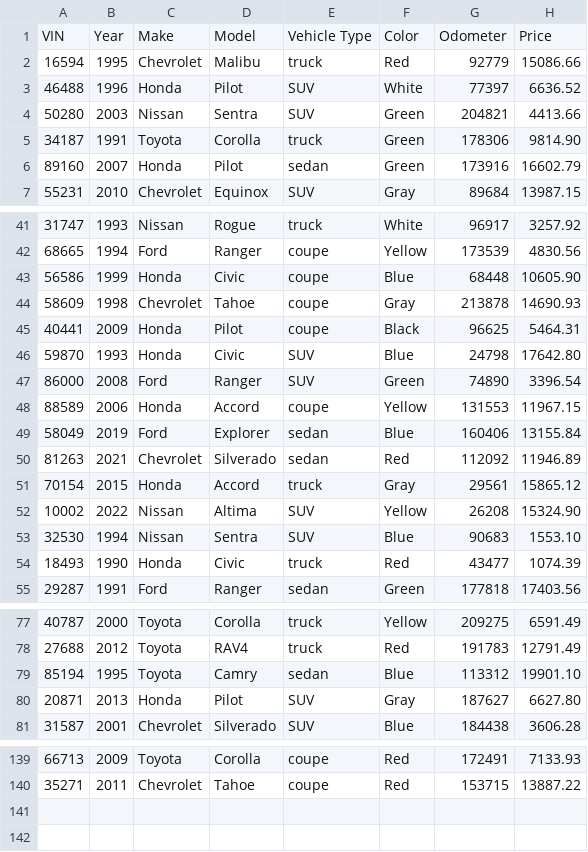
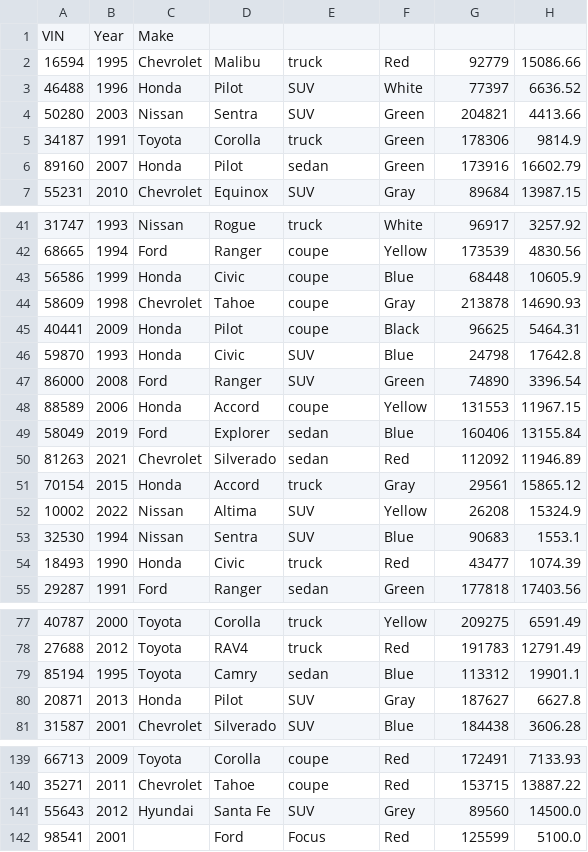
Before and after one commit to Diego7417/workshops, a CSV file: CarDealership/inventory.csv, drawn as a sheet; only a part is shown, gaps mark what is left out; the diff covers the shown part only.

Commit message:
Completed CarDealership

```diff
--- a/CarDealership/inventory.csv
+++ b/CarDealership/inventory.csv
@@ -1,2 +1,2 @@
-VIN|Year|Make|Model|Vehicle Type|Color|Odometer|Price
+VIN|Year|Make
 16594|1995|Chevrolet|Malibu|truck|Red|92779|15086.66
@@ -4,3 +4,3 @@ VIN|Year|Make|Model|Vehicle Type|Color|Odometer|Price
 50280|2003|Nissan|Sentra|SUV|Green|204821|4413.66
-34187|1991|Toyota|Corolla|truck|Green|178306|9814.90
+34187|1991|Toyota|Corolla|truck|Green|178306|9814.9
 89160|2007|Honda|Pilot|sedan|Green|173916|16602.79
@@ -42,6 +42,6 @@ VIN|Year|Make|Model|Vehicle Type|Color|Odometer|Price
 68665|1994|Ford|Ranger|coupe|Yellow|173539|4830.56
-56586|1999|Honda|Civic|coupe|Blue|68448|10605.90
+56586|1999|Honda|Civic|coupe|Blue|68448|10605.9
 58609|1998|Chevrolet|Tahoe|coupe|Gray|213878|14690.93
 40441|2009|Honda|Pilot|coupe|Black|96625|5464.31
-59870|1993|Honda|Civic|SUV|Blue|24798|17642.80
+59870|1993|Honda|Civic|SUV|Blue|24798|17642.8
 86000|2008|Ford|Ranger|SUV|Green|74890|3396.54
@@ -51,4 +51,4 @@ VIN|Year|Make|Model|Vehicle Type|Color|Odometer|Price
 70154|2015|Honda|Accord|truck|Gray|29561|15865.12
-10002|2022|Nissan|Altima|SUV|Yellow|26208|15324.90
-32530|1994|Nissan|Sentra|SUV|Blue|90683|1553.10
+10002|2022|Nissan|Altima|SUV|Yellow|26208|15324.9
+32530|1994|Nissan|Sentra|SUV|Blue|90683|1553.1
 18493|1990|Honda|Civic|truck|Red|43477|1074.39
@@ -78,4 +78,4 @@ VIN|Year|Make|Model|Vehicle Type|Color|Odometer|Price
 27688|2012|Toyota|RAV4|truck|Red|191783|12791.49
-85194|1995|Toyota|Camry|sedan|Blue|113312|19901.10
-20871|2013|Honda|Pilot|SUV|Gray|187627|6627.80
+85194|1995|Toyota|Camry|sedan|Blue|113312|19901.1
+20871|2013|Honda|Pilot|SUV|Gray|187627|6627.8
 31587|2001|Chevrolet|Silverado|SUV|Blue|184438|3606.28
@@ -140 +140,3 @@ VIN|Year|Make|Model|Vehicle Type|Color|Odometer|Price
 35271|2011|Chevrolet|Tahoe|coupe|Red|153715|13887.22
+55643|2012|Hyundai|Santa Fe|SUV|Grey|89560|14500.0
+98541|2001||Ford|Focus|Red|125599|5100.0
```
Also changed, not shown: 5 edited cells elsewhere in this file, 5 other files.
